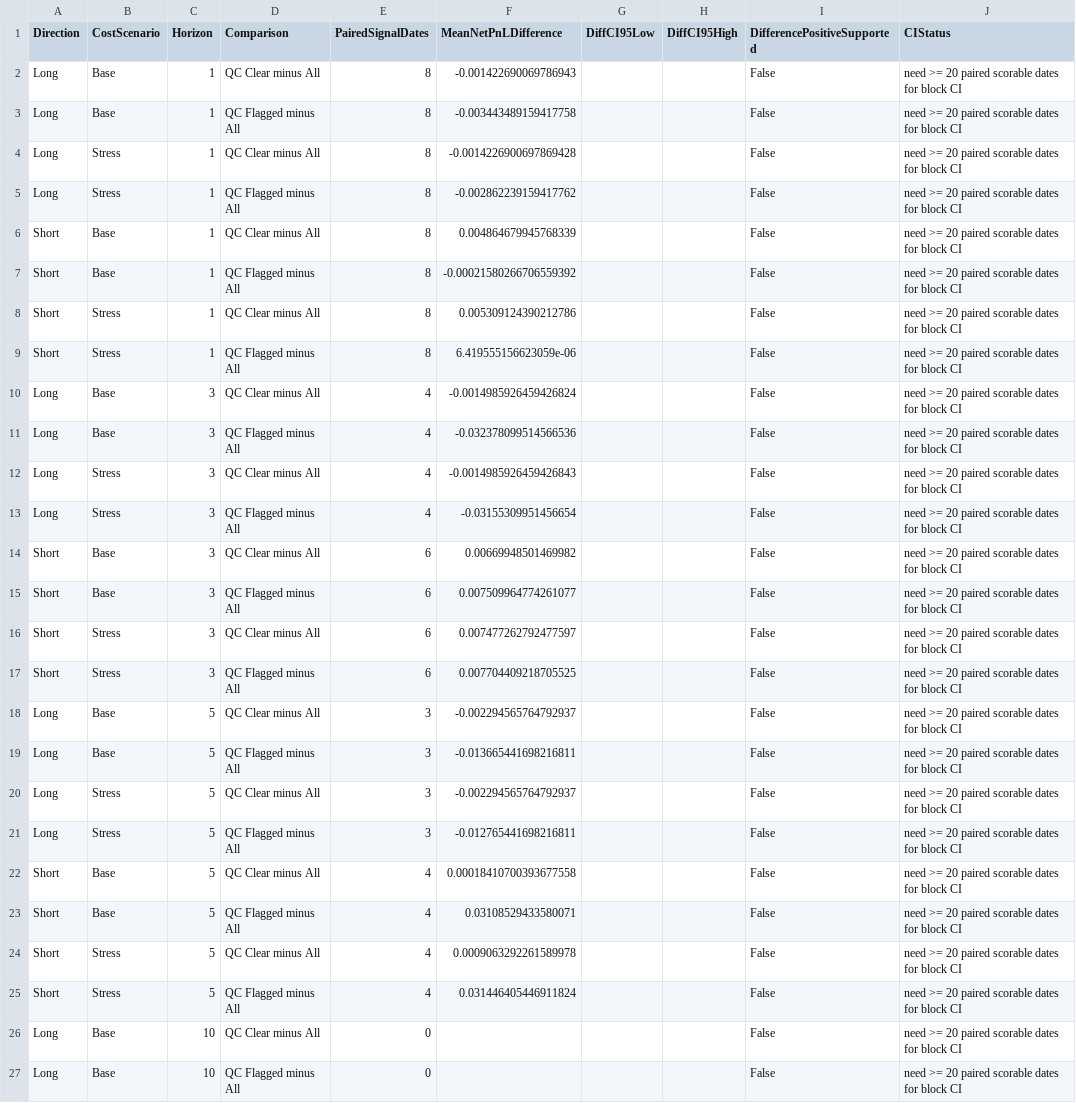
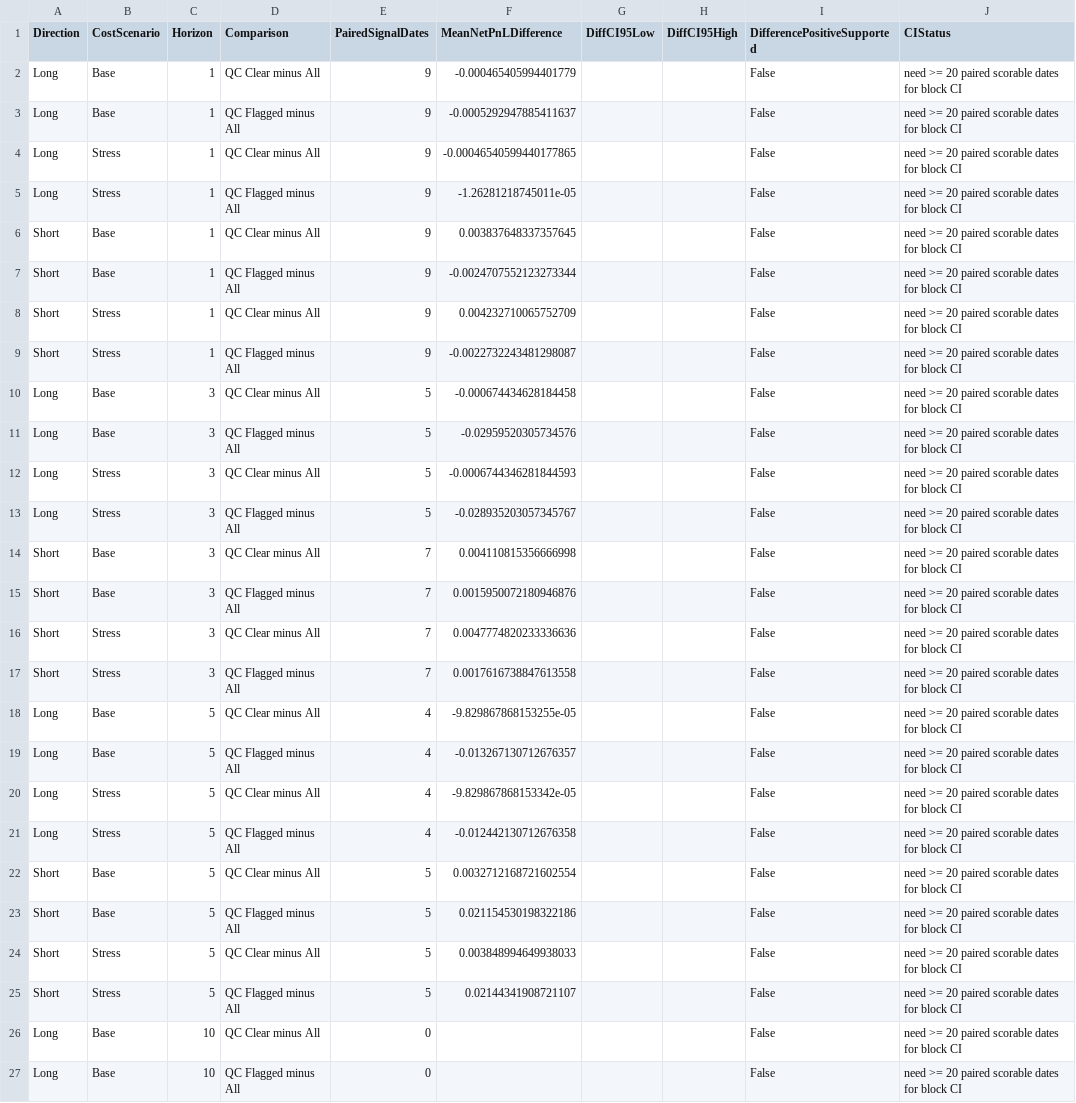
Before and after one commit to stevenkttam/us-stock-setup-scanner, a CSV file: data/shadow/shadow_qc_comparisons.csv, drawn as a sheet; only a part is shown; the diff names each change by its address in the sheet, - before the commit and + after, or states it on an @@ line.

```diff
--- a/data/shadow/shadow_qc_comparisons.csv
+++ b/data/shadow/shadow_qc_comparisons.csv
-E2:E9 (PairedSignalDates): 8
+E2:E9 (PairedSignalDates): 9
-F2 (MeanNetPnLDifference): -0.001422690069786943
+F2 (MeanNetPnLDifference): -0.000465405994401779
-F3 (MeanNetPnLDifference): -0.003443489159417758
+F3 (MeanNetPnLDifference): -0.0005292947885411637
-F4 (MeanNetPnLDifference): -0.0014226900697869428
+F4 (MeanNetPnLDifference): -0.00046540599440177865
-F5 (MeanNetPnLDifference): -0.002862239159417762
+F5 (MeanNetPnLDifference): -1.26281218745011e-05
-F6 (MeanNetPnLDifference): 0.004864679945768339
+F6 (MeanNetPnLDifference): 0.003837648337357645
-F7 (MeanNetPnLDifference): -0.00021580266706559392
+F7 (MeanNetPnLDifference): -0.0024707552123273344
-F8 (MeanNetPnLDifference): 0.005309124390212786
+F8 (MeanNetPnLDifference): 0.004232710065752709
-F9 (MeanNetPnLDifference): 6.419555156623059e-06
+F9 (MeanNetPnLDifference): -0.0022732243481298087
-E10:E13 (PairedSignalDates): 4
+E10:E13 (PairedSignalDates): 5
-F10 (MeanNetPnLDifference): -0.0014985926459426824
+F10 (MeanNetPnLDifference): -0.000674434628184458
-F11 (MeanNetPnLDifference): -0.032378099514566536
+F11 (MeanNetPnLDifference): -0.02959520305734576
-F12 (MeanNetPnLDifference): -0.0014985926459426843
+F12 (MeanNetPnLDifference): -0.0006744346281844593
-F13 (MeanNetPnLDifference): -0.03155309951456654
+F13 (MeanNetPnLDifference): -0.028935203057345767
-E14:E17 (PairedSignalDates): 6
+E14:E17 (PairedSignalDates): 7
-F14 (MeanNetPnLDifference): 0.00669948501469982
+F14 (MeanNetPnLDifference): 0.004110815356666998
-F15 (MeanNetPnLDifference): 0.007509964774261077
+F15 (MeanNetPnLDifference): 0.0015950072180946876
-F16 (MeanNetPnLDifference): 0.007477262792477597
+F16 (MeanNetPnLDifference): 0.0047774820233336636
-F17 (MeanNetPnLDifference): 0.007704409218705525
+F17 (MeanNetPnLDifference): 0.0017616738847613558
-E18:E21 (PairedSignalDates): 3
+E18:E21 (PairedSignalDates): 4
-F18 (MeanNetPnLDifference): -0.002294565764792937
+F18 (MeanNetPnLDifference): -9.829867868153255e-05
-F19 (MeanNetPnLDifference): -0.013665441698216811
+F19 (MeanNetPnLDifference): -0.013267130712676357
-F20 (MeanNetPnLDifference): -0.002294565764792937
+F20 (MeanNetPnLDifference): -9.829867868153342e-05
-F21 (MeanNetPnLDifference): -0.012765441698216811
+F21 (MeanNetPnLDifference): -0.012442130712676358
-E22:E25 (PairedSignalDates): 4
+E22:E25 (PairedSignalDates): 5
-F22 (MeanNetPnLDifference): 0.00018410700393677558
+F22 (MeanNetPnLDifference): 0.0032712168721602554
-F23 (MeanNetPnLDifference): 0.03108529433580071
+F23 (MeanNetPnLDifference): 0.021154530198322186
-F24 (MeanNetPnLDifference): 0.0009063292261589978
+F24 (MeanNetPnLDifference): 0.003848994649938033
-F25 (MeanNetPnLDifference): 0.031446405446911824
+F25 (MeanNetPnLDifference): 0.02144341908721107
```
Also changed, not shown: data/shadow/shadow_group_summary.csv, 5 other files.
